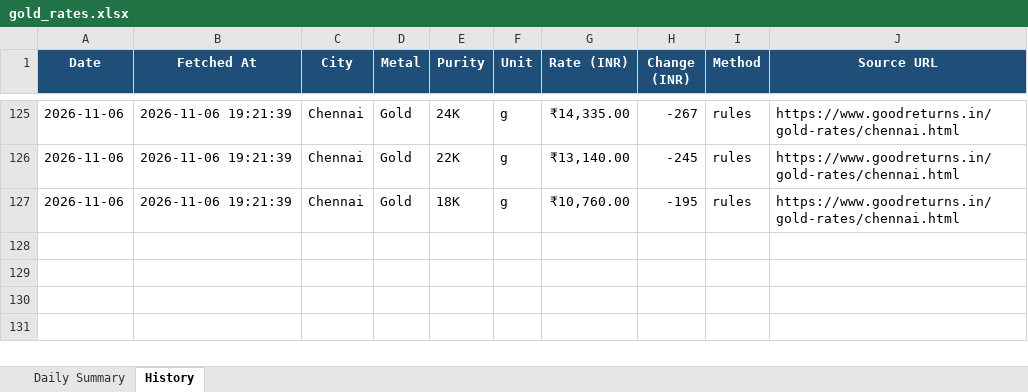
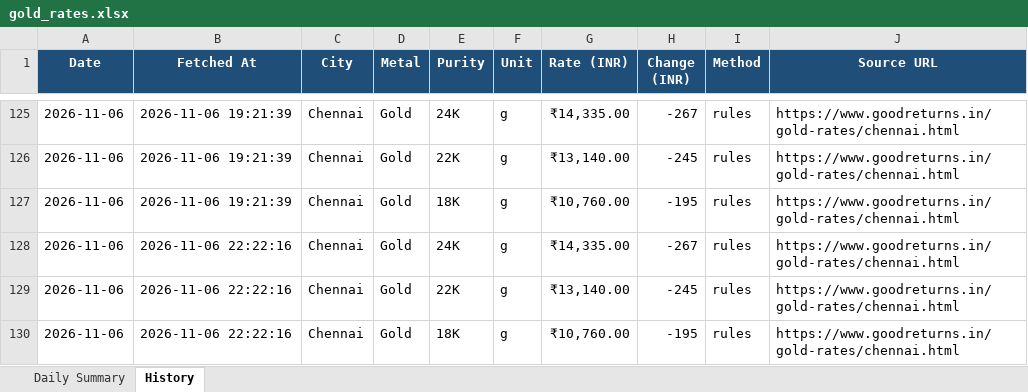
Before and after one commit to gingeevimal/gold-silver-rates, an Excel workbook: gold_rates.xlsx, sheet History, drawn as a sheet; only a part is shown, gaps mark what is left out; values as stored, in another font and other column widths than the file's, no borders; the diff names each change by its address in the sheet, - before the commit and + after, or states it on an @@ line.

```diff
--- a/gold_rates.xlsx (sheet History)
+++ b/gold_rates.xlsx (sheet History)
+row 128: 2026-11-06 | 2026-11-06 22:22:16 | Chennai | Gold | 24K | g | ₹14,335.00 | -267 | rules | https://www.goodreturns.in/gold-rates/chennai.html
+row 129: 2026-11-06 | 2026-11-06 22:22:16 | Chennai | Gold | 22K | g | ₹13,140.00 | -245 | rules | https://www.goodreturns.in/gold-rates/chennai.html
+row 130: 2026-11-06 | 2026-11-06 22:22:16 | Chennai | Gold | 18K | g | ₹10,760.00 | -195 | rules | https://www.goodreturns.in/gold-rates/chennai.html
```
Also changed, not shown: sheet Daily Summary, silver_rates.xlsx, 2 other files.
